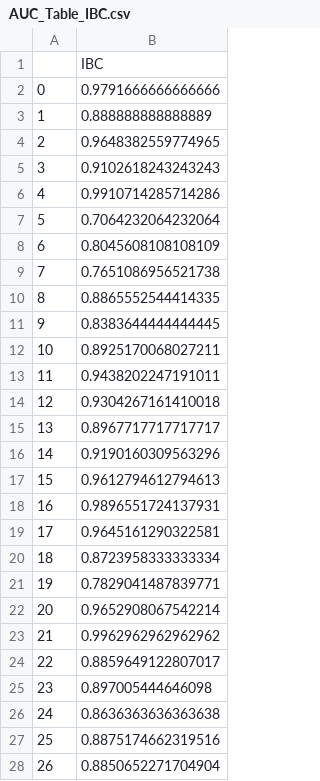
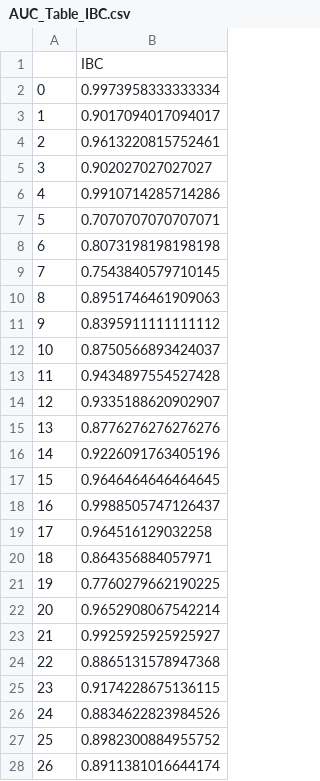
Before and after one commit to wahabhamoulhadj/bcml, a CSV file: IBC_Algorithm/AUC_Table_IBC.csv, drawn as a sheet.

```diff
--- a/IBC_Algorithm/AUC_Table_IBC.csv
+++ b/IBC_Algorithm/AUC_Table_IBC.csv
@@ -1,28 +1,28 @@
 ,IBC
-0,0.9791666666666666
-1,0.888888888888889
-2,0.9648382559774965
-3,0.9102618243243243
+0,0.9973958333333334
+1,0.9017094017094017
+2,0.9613220815752461
+3,0.902027027027027
 4,0.9910714285714286
-5,0.7064232064232064
-6,0.8045608108108109
-7,0.7651086956521738
-8,0.8865552544414335
-9,0.8383644444444445
-10,0.8925170068027211
-11,0.9438202247191011
-12,0.9304267161410018
-13,0.8967717717717717
-14,0.9190160309563296
-15,0.9612794612794613
-16,0.9896551724137931
-17,0.9645161290322581
-18,0.8723958333333334
-19,0.7829041487839771
+5,0.7070707070707071
+6,0.8073198198198198
+7,0.7543840579710145
+8,0.8951746461909063
+9,0.8395911111111112
+10,0.8750566893424037
+11,0.9434897554527428
+12,0.9335188620902907
+13,0.8776276276276276
+14,0.9226091763405196
+15,0.9646464646464645
+16,0.9988505747126437
+17,0.964516129032258
+18,0.864356884057971
+19,0.7760279662190225
 20,0.9652908067542214
-21,0.9962962962962962
-22,0.8859649122807017
-23,0.897005444646098
-24,0.8636363636363638
-25,0.8875174662319516
-26,0.8850652271704904
+21,0.9925925925925927
+22,0.8865131578947368
+23,0.9174228675136115
+24,0.8834622823984526
+25,0.8982300884955752
+26,0.8911381016644174
```
Also changed, not shown: BBC_Algorithms/AUC_Table_BBC.csv, Tables/AUC_Table.csv, 15 other files.
